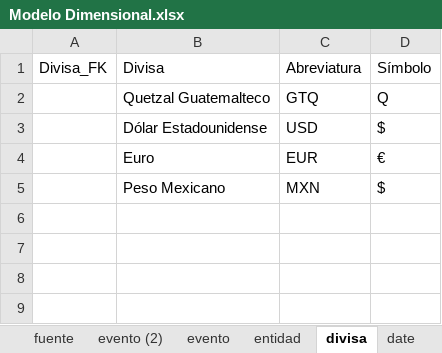
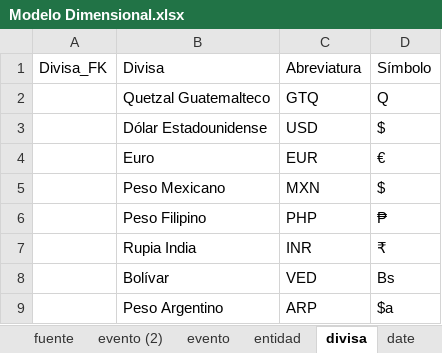
Before and after one commit to PAAldana/Proyecto, an Excel workbook: Modelo Dimensional.xlsx, sheet divisa, drawn as a sheet; values as stored, in another font and other column widths than the file's, no borders; table styles not drawn; the diff names each change by its address in the sheet, - before the commit and + after, or states it on an @@ line.

Commit message:
Avances tableau Prep

```diff
--- a/Modelo Dimensional.xlsx (sheet divisa)
+++ b/Modelo Dimensional.xlsx (sheet divisa)
+row 6:  | Peso Filipino | PHP | ₱
+row 7:  | Rupia India | INR | ₹
+row 8:  | Bolívar | VED | Bs
+row 9:  | Peso Argentino | ARP | $a
```
Also changed, not shown: 4 other files.
